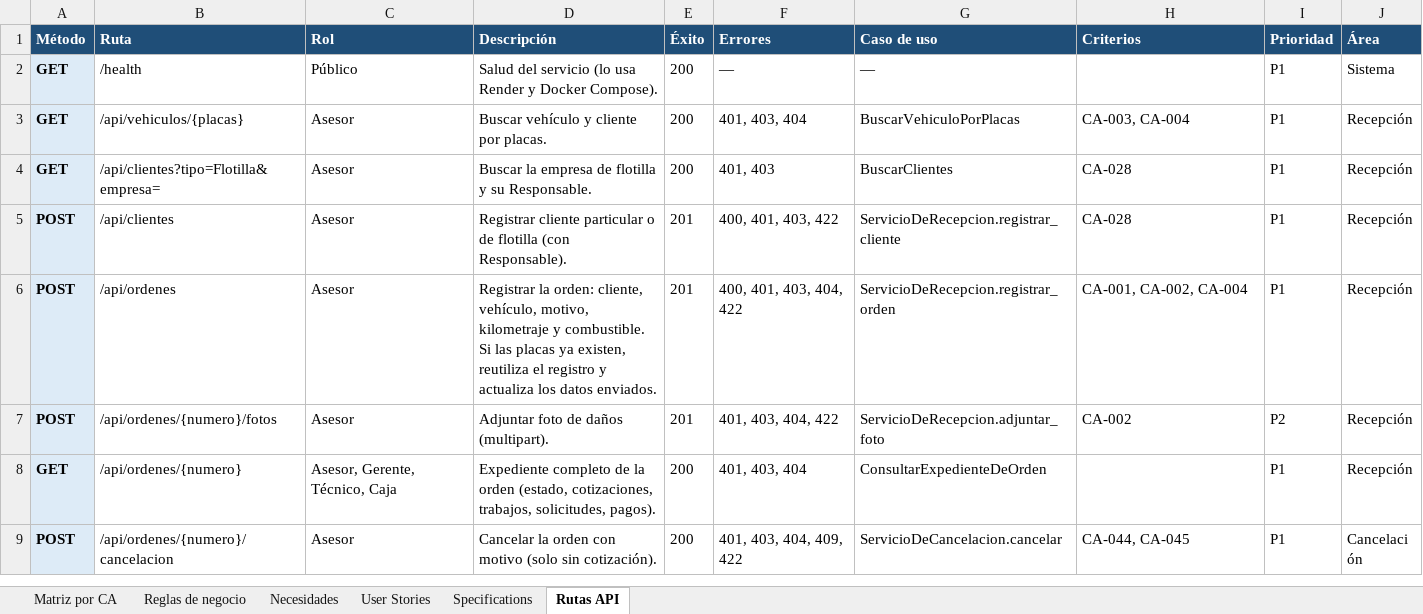
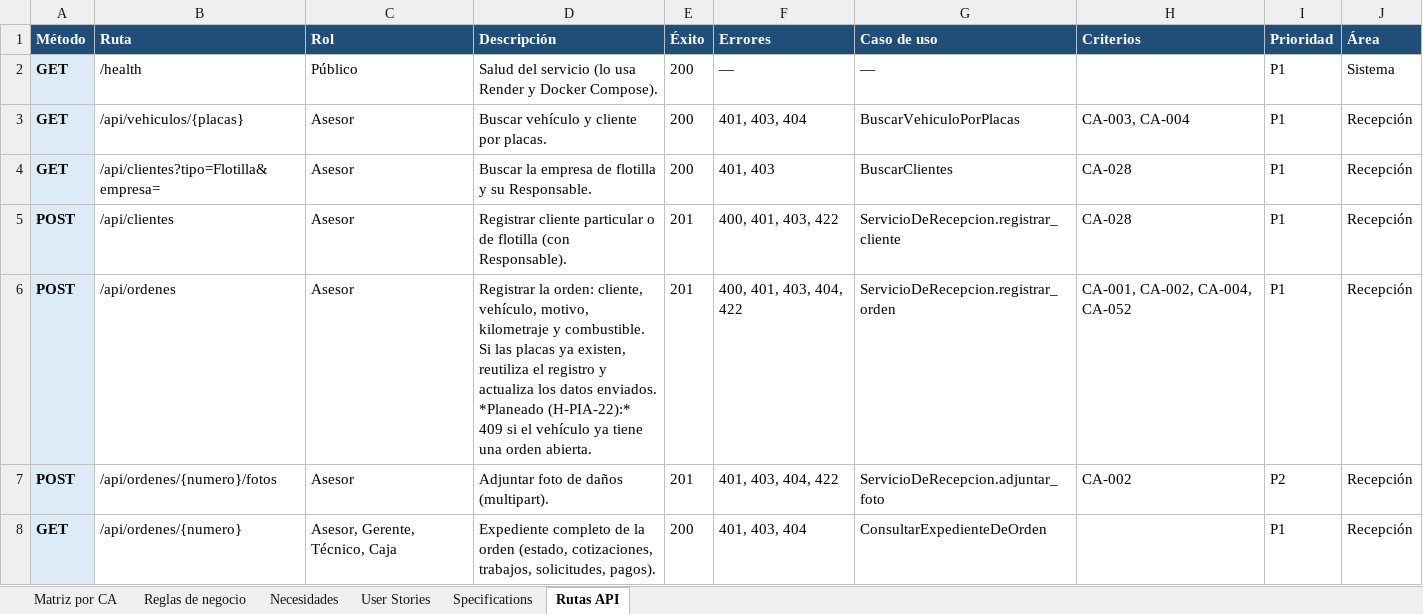
Before and after one commit to OsvaldoCMX/autofix-pro-pia, an Excel workbook: docs/trazabilidad/matriz-trazabilidad.xlsx, sheet Rutas API, drawn as a sheet; only a part is shown; the shorter side is filled out with more unchanged rows; values as stored, in another font and other column widths than the file's, no borders; the diff names each change by its address in the sheet, - before the commit and + after, or states it on an @@ line.

```diff
--- a/docs/trazabilidad/matriz-trazabilidad.xlsx (sheet Rutas API)
+++ b/docs/trazabilidad/matriz-trazabilidad.xlsx (sheet Rutas API)
-D6 (Descripción): …datos enviados.
+D6 (Descripción): …datos enviados. *Planeado (H-PIA-22):* 409 si el vehículo ya tiene una orden abierta.
-H6 (Criterios): CA-001, CA-002, CA-004
+H6 (Criterios): CA-001, CA-002, CA-004, CA-052
```
Also changed, not shown: sheet Matriz por CA, sheet Reglas de negocio, sheet Necesidades, sheet User Stories, 13 other files.
